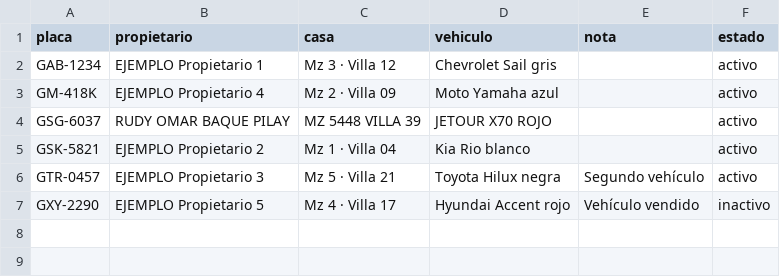
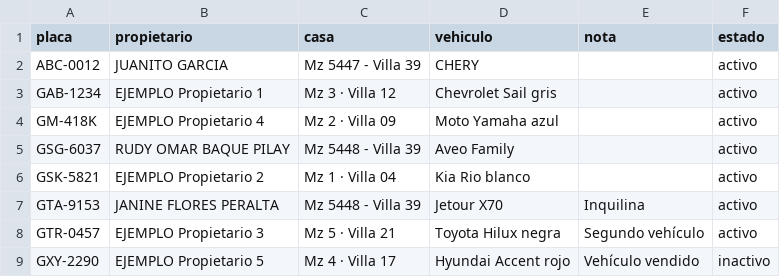
Before and after one commit to rudybaquepi/etapa15, a CSV file: placas.csv, drawn as a sheet.

Commit message:
Actualizar placas (8 vehículos) por rudybaquepi

```diff
--- a/placas.csv
+++ b/placas.csv
@@ -1,6 +1,8 @@
 placa,propietario,casa,vehiculo,nota,estado
+"ABC-0012","JUANITO GARCIA","Mz 5447 - Villa 39","CHERY","","activo"
 "GAB-1234","EJEMPLO Propietario 1","Mz 3 · Villa 12","Chevrolet Sail gris","","activo"
 "GM-418K","EJEMPLO Propietario 4","Mz 2 · Villa 09","Moto Yamaha azul","","activo"
-"GSG-6037","RUDY OMAR BAQUE PILAY","MZ 5448 VILLA 39","JETOUR X70 ROJO","","activo"
+"GSG-6037","RUDY OMAR BAQUE PILAY","Mz 5448 - Villa 39","Aveo Family","","activo"
 "GSK-5821","EJEMPLO Propietario 2","Mz 1 · Villa 04","Kia Rio blanco","","activo"
+"GTA-9153","JANINE FLORES PERALTA","Mz 5448 - Villa 39","Jetour X70","Inquilina","activo"
 "GTR-0457","EJEMPLO Propietario 3","Mz 5 · Villa 21","Toyota Hilux negra","Segundo vehículo","activo"
```
